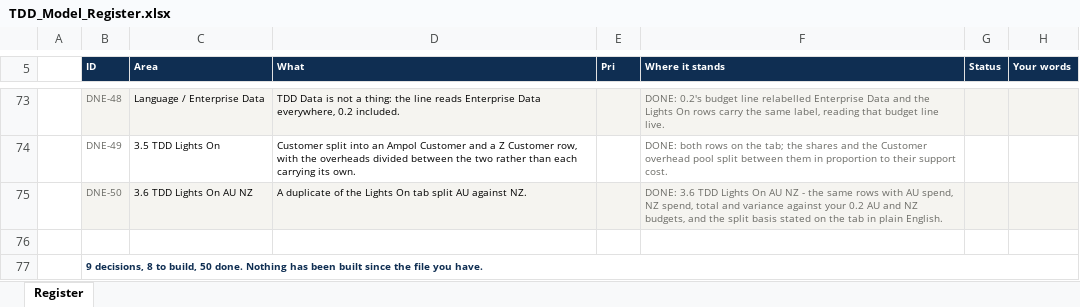
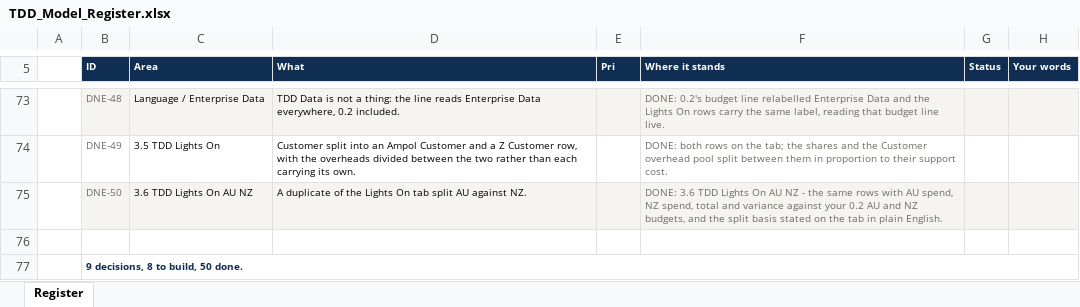
Before and after one commit to leewainescott-debug/anthropic-claude-code, an Excel workbook: docs/TDD_Model_Register.xlsx, sheet Register, drawn as a sheet; only a part is shown, gaps mark what is left out; values as stored, in another font and other column widths than the file's, no borders; the diff names each change by its address in the sheet, - before the commit and + after, or states it on an @@ line.

```diff
--- a/docs/TDD_Model_Register.xlsx (sheet Register)
+++ b/docs/TDD_Model_Register.xlsx (sheet Register)
-B77 (ID): …50 done. Nothing has been built since the file you have.
+B77 (ID): …50 done.
```
Also changed, not shown: 1 other file.
